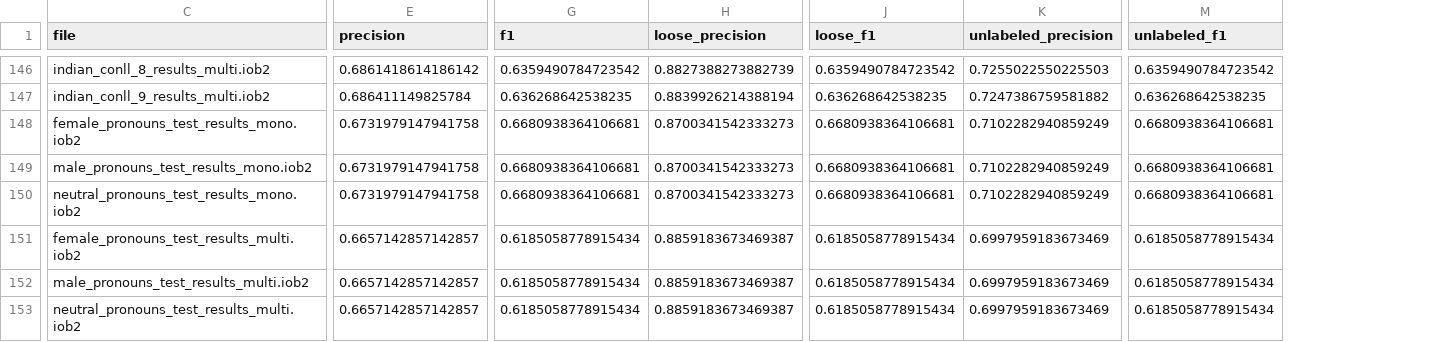
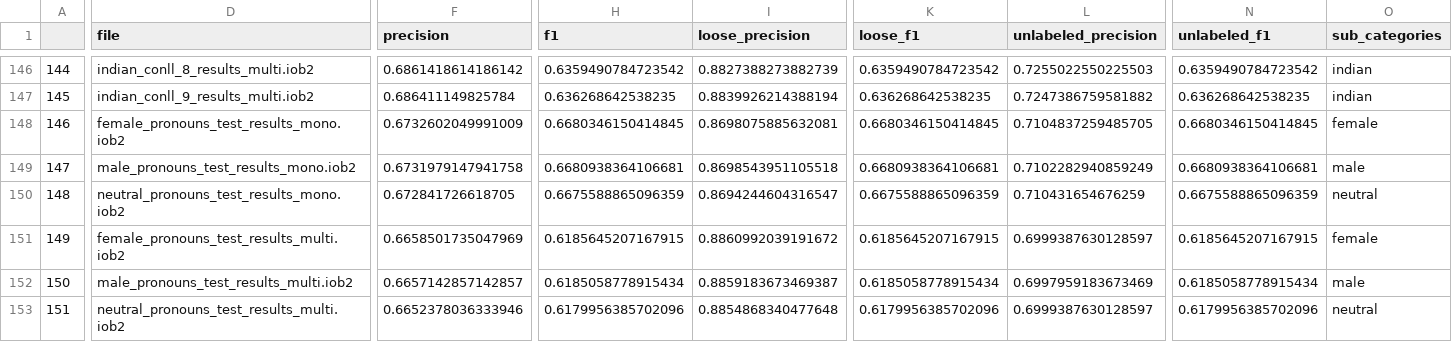
Before and after one commit to BossThePro/NLPProject-Group-SLP, a CSV file: ner_evaluation_results.csv, drawn as a sheet; only a part is shown, gaps mark what is left out; addresses are those after the commit; the diff covers the shown part only; the diff names each change by its address in the sheet, - before the commit and + after, or states it on an @@ line.

Commit message:
Evaluation metrics on updated sets

```diff
--- a/ner_evaluation_results.csv
+++ b/ner_evaluation_results.csv
+column A, rows 146-153: 144 | 145 | 146 | 147 | 148 | 149 | 150 | 151
+column O (sub_categories), rows 146-153: indian | indian | female | male | neutral | female | male | neutral
-F148 (precision): 0.6731979147941758
+F148 (precision): 0.6732602049991009
-H148 (f1): 0.6680938364106681
+H148 (f1): 0.6680346150414845
-I148 (loose_precision): 0.8700341542333273
+I148 (loose_precision): 0.8698075885632081
-K148 (loose_f1): 0.6680938364106681
+K148 (loose_f1): 0.6680346150414845
-L148 (unlabeled_precision): 0.7102282940859249
+L148 (unlabeled_precision): 0.7104837259485705
-N148 (unlabeled_f1): 0.6680938364106681
+N148 (unlabeled_f1): 0.6680346150414845
-I149 (loose_precision): 0.8700341542333273
+I149 (loose_precision): 0.8698543951105518
-F150 (precision): 0.6731979147941758
+F150 (precision): 0.672841726618705
-H150 (f1): 0.6680938364106681
+H150 (f1): 0.6675588865096359
-I150 (loose_precision): 0.8700341542333273
+I150 (loose_precision): 0.8694244604316547
-K150 (loose_f1): 0.6680938364106681
+K150 (loose_f1): 0.6675588865096359
-L150 (unlabeled_precision): 0.7102282940859249
+L150 (unlabeled_precision): 0.710431654676259
-N150 (unlabeled_f1): 0.6680938364106681
+N150 (unlabeled_f1): 0.6675588865096359
-F151 (precision): 0.6657142857142857
+F151 (precision): 0.6658501735047969
-H151 (f1): 0.6185058778915434
+H151 (f1): 0.6185645207167915
-I151 (loose_precision): 0.8859183673469387
+I151 (loose_precision): 0.8860992039191672
-K151 (loose_f1): 0.6185058778915434
+K151 (loose_f1): 0.6185645207167915
-L151 (unlabeled_precision): 0.6997959183673469
+L151 (unlabeled_precision): 0.6999387630128597
-N151 (unlabeled_f1): 0.6185058778915434
+N151 (unlabeled_f1): 0.6185645207167915
-F153 (precision): 0.6657142857142857
+F153 (precision): 0.6652378036333946
-H153 (f1): 0.6185058778915434
+H153 (f1): 0.6179956385702096
-I153 (loose_precision): 0.8859183673469387
+I153 (loose_precision): 0.8854868340477648
-K153 (loose_f1): 0.6185058778915434
+K153 (loose_f1): 0.6179956385702096
-L153 (unlabeled_precision): 0.6997959183673469
+L153 (unlabeled_precision): 0.6999387630128597
-N153 (unlabeled_f1): 0.6185058778915434
+N153 (unlabeled_f1): 0.6179956385702096
```
Also changed, not shown: 15 edited cells elsewhere in this file, 1 other file.
